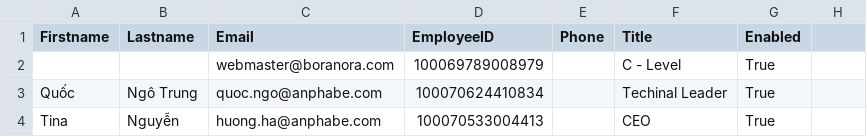
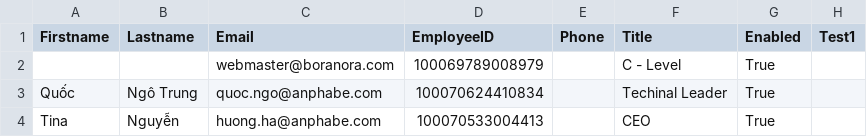
Before and after one commit to ankuratmango/WorkPlaceImportToMangoApps, a CSV file: WorkPlaceImportToMangoApps/importdata/users.csv, drawn as a sheet; only a part is shown.

```diff
--- a/WorkPlaceImportToMangoApps/importdata/users.csv
+++ b/WorkPlaceImportToMangoApps/importdata/users.csv
@@ -1,2 +1,2 @@
-Firstname,Lastname,Email,EmployeeID,Phone,Title,Enabled
+Firstname,Lastname,Email,EmployeeID,Phone,Title,Enabled,Test1
 ,,webmaster@boranora.com,100069789008979,,C - Level,True
```
Also changed, not shown: WorkPlaceImportToMangoApps/importdata/group_meta_mango.csv, WorkPlaceImportToMangoApps/importdata/mango_user_pssd.csv, 5 other files.
